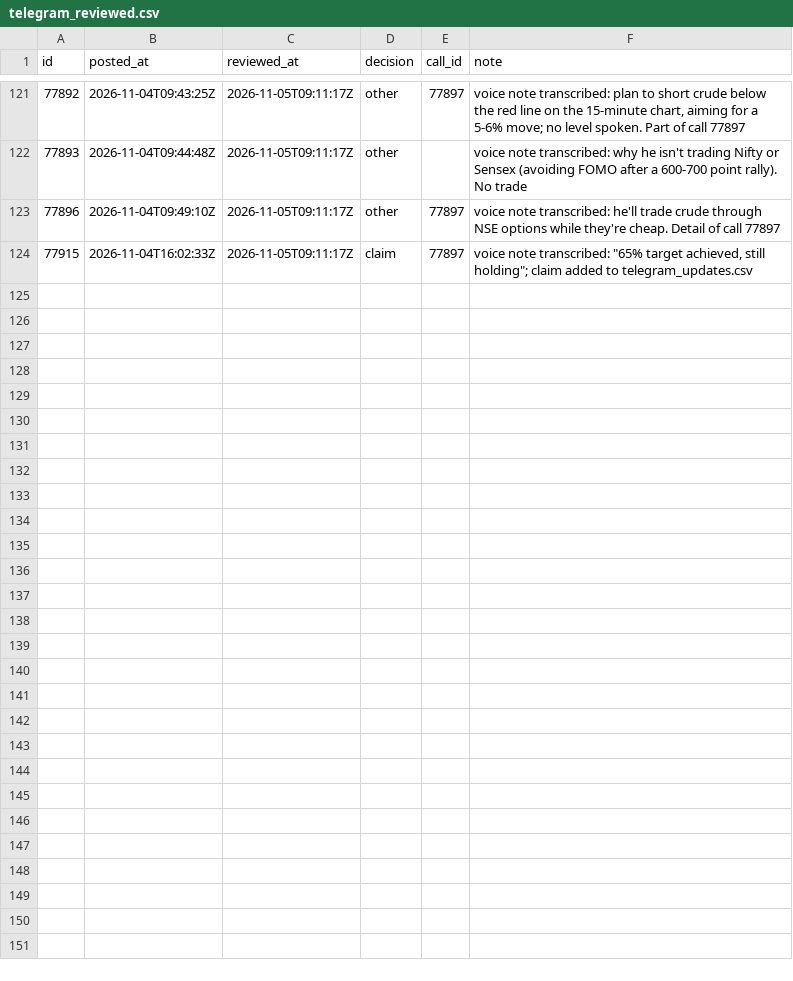
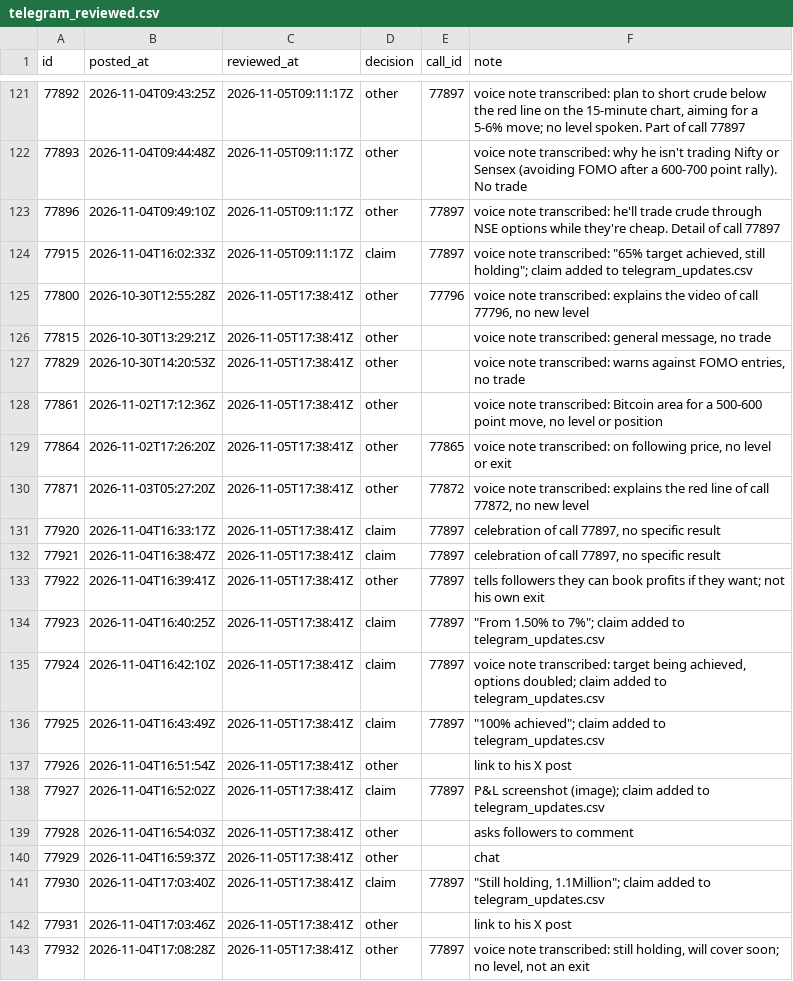
Before and after one commit to viruop/paper-arena, a CSV file: data/berlin/telegram_reviewed.csv, drawn as a sheet; only a part is shown, gaps mark what is left out; the diff covers the shown part only.

```diff
--- a/data/berlin/telegram_reviewed.csv
+++ b/data/berlin/telegram_reviewed.csv
@@ -124 +124,20 @@ id,posted_at,reviewed_at,decision,call_id,note
 77915,2026-11-04T16:02:33Z,2026-11-05T09:11:17Z,claim,77897,"voice note transcribed: ""65% target achieved, still holding""; claim added to telegram_updates.csv"
+77800,2026-10-30T12:55:28Z,2026-11-05T17:38:41Z,other,77796,"voice note transcribed: explains the video of call 77796, no new level"
+77815,2026-10-30T13:29:21Z,2026-11-05T17:38:41Z,other,,"voice note transcribed: general message, no trade"
+77829,2026-10-30T14:20:53Z,2026-11-05T17:38:41Z,other,,"voice note transcribed: warns against FOMO entries, no trade"
+77861,2026-11-02T17:12:36Z,2026-11-05T17:38:41Z,other,,"voice note transcribed: Bitcoin area for a 500-600 point move, no level or position"
+77864,2026-11-02T17:26:20Z,2026-11-05T17:38:41Z,other,77865,"voice note transcribed: on following price, no level or exit"
+77871,2026-11-03T05:27:20Z,2026-11-05T17:38:41Z,other,77872,"voice note transcribed: explains the red line of call 77872, no new level"
+77920,2026-11-04T16:33:17Z,2026-11-05T17:38:41Z,claim,77897,"celebration of call 77897, no specific result"
+77921,2026-11-04T16:38:47Z,2026-11-05T17:38:41Z,claim,77897,"celebration of call 77897, no specific result"
+77922,2026-11-04T16:39:41Z,2026-11-05T17:38:41Z,other,77897,tells followers they can book profits if they want; not his own exit
+77923,2026-11-04T16:40:25Z,2026-11-05T17:38:41Z,claim,77897,"""From 1.50% to 7%""; claim added to telegram_updates.csv"
+77924,2026-11-04T16:42:10Z,2026-11-05T17:38:41Z,claim,77897,"voice note transcribed: target being achieved, options doubled; claim added to telegram_updates.csv"
+77925,2026-11-04T16:43:49Z,2026-11-05T17:38:41Z,claim,77897,"""100% achieved""; claim added to telegram_updates.csv"
+77926,2026-11-04T16:51:54Z,2026-11-05T17:38:41Z,other,,link to his X post
+77927,2026-11-04T16:52:02Z,2026-11-05T17:38:41Z,claim,77897,P&L screenshot (image); claim added to telegram_updates.csv
+77928,2026-11-04T16:54:03Z,2026-11-05T17:38:41Z,other,,asks followers to comment
+77929,2026-11-04T16:59:37Z,2026-11-05T17:38:41Z,other,,chat
+77930,2026-11-04T17:03:40Z,2026-11-05T17:38:41Z,claim,77897,"""Still holding, 1.1Million""; claim added to telegram_updates.csv"
+77931,2026-11-04T17:03:46Z,2026-11-05T17:38:41Z,other,,link to his X post
+77932,2026-11-04T17:08:28Z,2026-11-05T17:38:41Z,other,77897,"voice note transcribed: still holding, will cover soon; no level, not an exit"
```
Also changed, not shown: 13 added rows elsewhere in this file, data/berlin/telegram_updates.csv.
